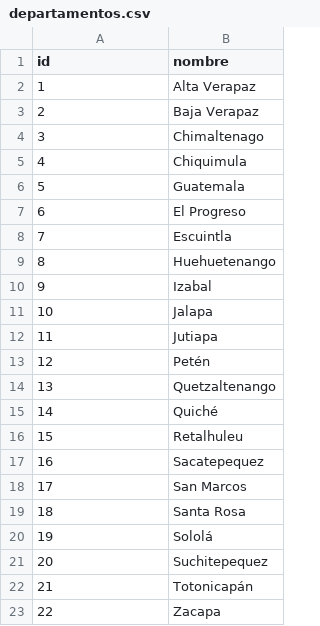
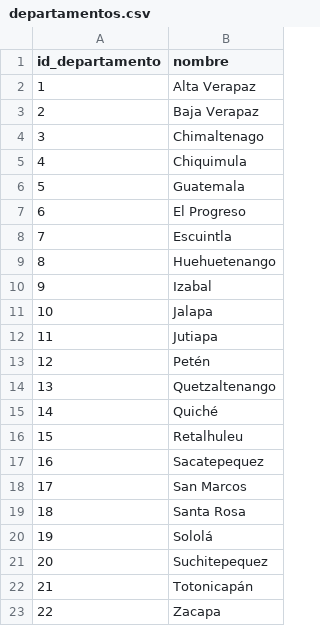
Before and after one commit to Joshua0926/SBD_Proyecto1_202110773, a CSV file: Archivos de Entrada/departamentos.csv, drawn as a sheet.

```diff
--- a/Archivos de Entrada/departamentos.csv
+++ b/Archivos de Entrada/departamentos.csv
@@ -1,2 +1,2 @@
-id,nombre
+id_departamento,nombre
 1,Alta Verapaz
```
Also changed, not shown: Archivos de Entrada/candidatos.csv, 2 other files.
